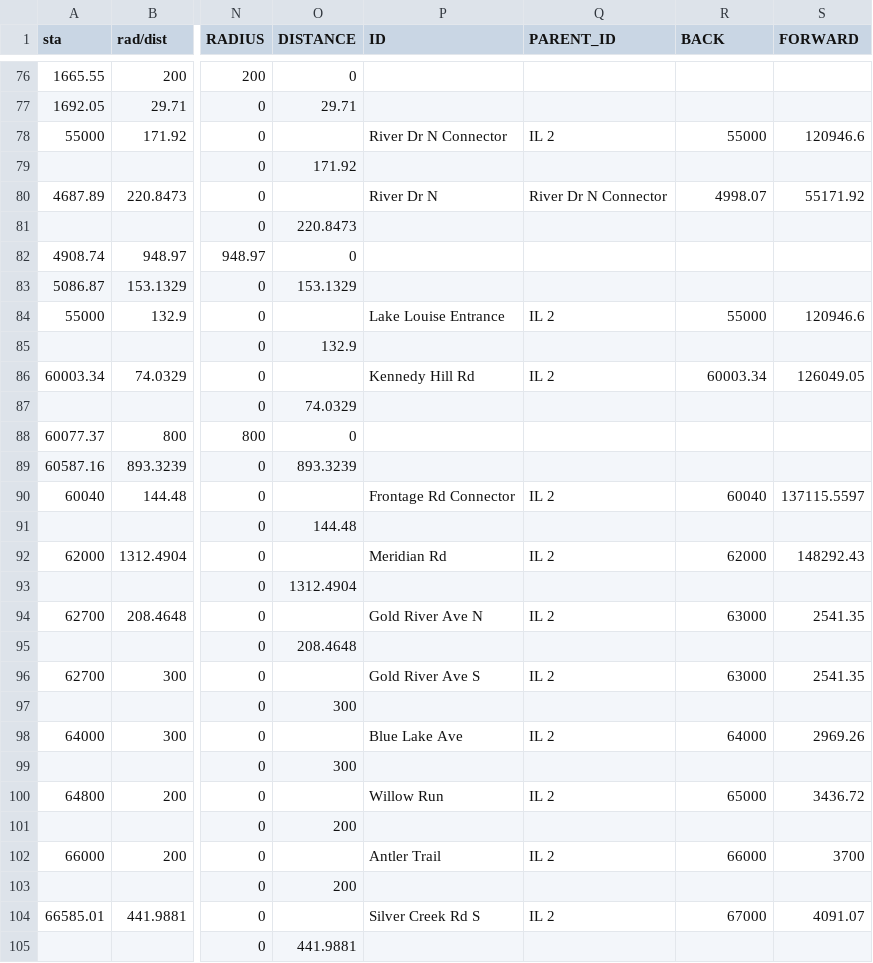
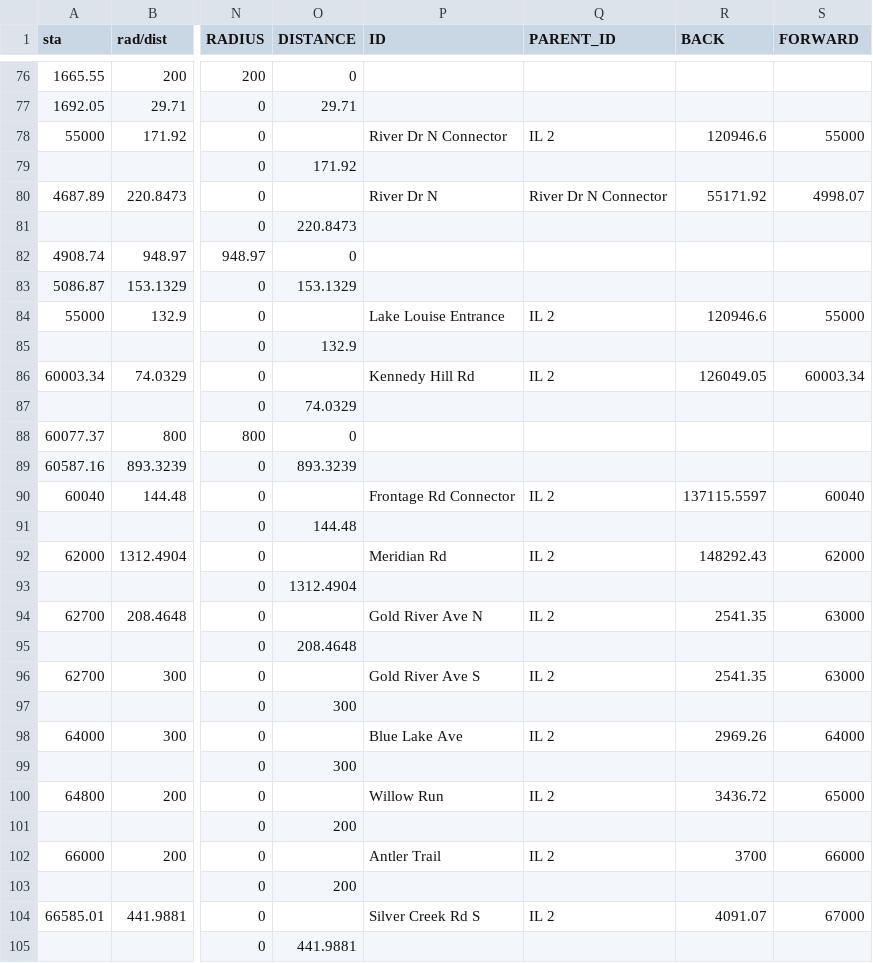
Before and after one commit to joelgraff/freecad-transportation-wb, a CSV file: data/alignment/HC_IL2_Rev3.csv, drawn as a sheet; only a part is shown, gaps mark what is left out; the diff covers the shown part only; the diff names each change by its address in the sheet, - before the commit and + after, or states it on an @@ line.

Commit message:
parnet/child alignment implementation

```diff
--- a/data/alignment/HC_IL2_Rev3.csv
+++ b/data/alignment/HC_IL2_Rev3.csv
-R78 (BACK): 55000
+R78 (BACK): 120946.6
-S78 (FORWARD): 120946.6
+S78 (FORWARD): 55000
-R80 (BACK): 4998.07
+R80 (BACK): 55171.92
-S80 (FORWARD): 55171.92
+S80 (FORWARD): 4998.07
-R84 (BACK): 55000
+R84 (BACK): 120946.6
-S84 (FORWARD): 120946.6
+S84 (FORWARD): 55000
-R86 (BACK): 60003.34
+R86 (BACK): 126049.05
-S86 (FORWARD): 126049.05
+S86 (FORWARD): 60003.34
-R90 (BACK): 60040
+R90 (BACK): 137115.5597
-S90 (FORWARD): 137115.5597
+S90 (FORWARD): 60040
-R92 (BACK): 62000
+R92 (BACK): 148292.43
-S92 (FORWARD): 148292.43
+S92 (FORWARD): 62000
-R94 (BACK): 63000
+R94 (BACK): 2541.35
-S94 (FORWARD): 2541.35
+S94 (FORWARD): 63000
-R96 (BACK): 63000
+R96 (BACK): 2541.35
-S96 (FORWARD): 2541.35
+S96 (FORWARD): 63000
-R98 (BACK): 64000
+R98 (BACK): 2969.26
-S98 (FORWARD): 2969.26
+S98 (FORWARD): 64000
-R100 (BACK): 65000
+R100 (BACK): 3436.72
-S100 (FORWARD): 3436.72
+S100 (FORWARD): 65000
-R102 (BACK): 66000
+R102 (BACK): 3700
-S102 (FORWARD): 3700
+S102 (FORWARD): 66000
-R104 (BACK): 67000
+R104 (BACK): 4091.07
-S104 (FORWARD): 4091.07
+S104 (FORWARD): 67000
```
Also changed, not shown: 32 edited cells elsewhere in this file, 2 other files.
